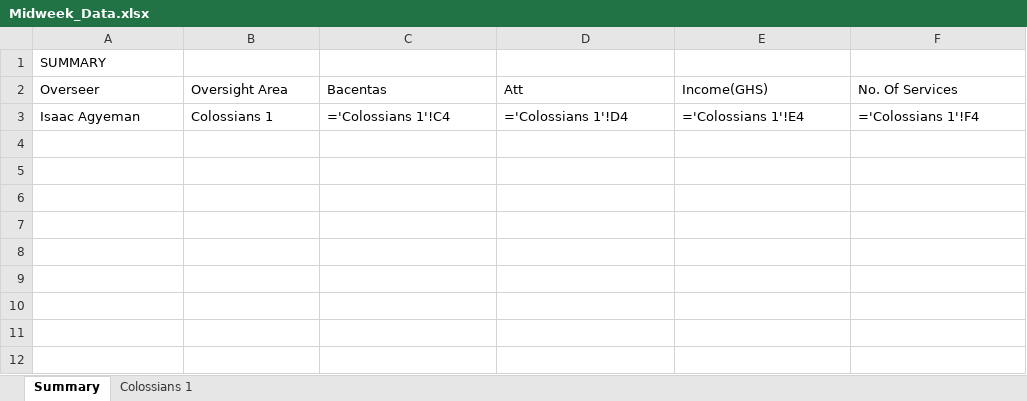
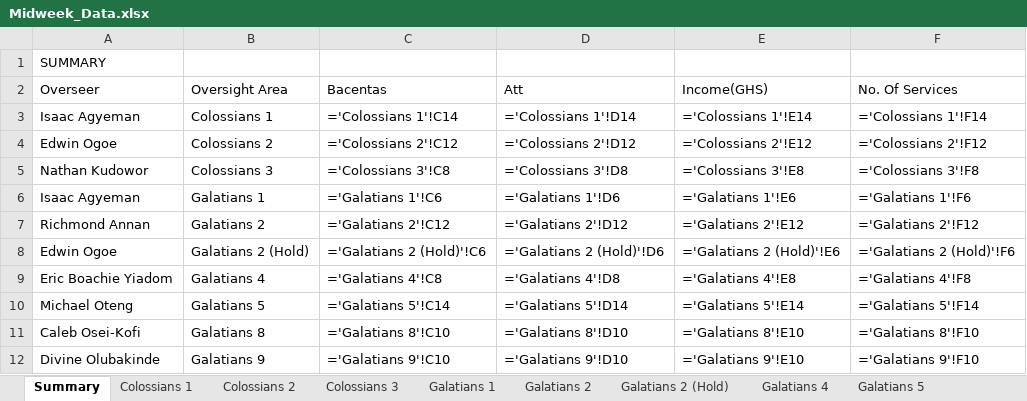
Before and after one commit to dabick14/midweekdata, an Excel workbook: Midweek_Data.xlsx, sheet Summary, drawn as a sheet; values as stored, in another font and other column widths than the file's, no borders; formulas without a stored value are shown as written; the diff names each change by its address in the sheet, - before the commit and + after, or states it on an @@ line.

```diff
--- a/Midweek_Data.xlsx (sheet Summary)
+++ b/Midweek_Data.xlsx (sheet Summary)
+sheet tab: Colossians 2
+sheet tab: Colossians 3
+sheet tab: Galatians 1
+sheet tab: Galatians 2
+sheet tab: Galatians 2 (Hold)
+sheet tab: Galatians 4
+sheet tab: Galatians 5
-C3 (Bacentas): ='Colossians 1'!C4
+C3 (Bacentas): ='Colossians 1'!C14
-D3 (Att): ='Colossians 1'!D4
+D3 (Att): ='Colossians 1'!D14
-E3 (Income(GHS)): ='Colossians 1'!E4
+E3 (Income(GHS)): ='Colossians 1'!E14
-F3 (No. Of Services): ='Colossians 1'!F4
+F3 (No. Of Services): ='Colossians 1'!F14
+row 4: Edwin Ogoe | Colossians 2 | ='Colossians 2'!C12 | ='Colossians 2'!D12 | ='Colossians 2'!E12 | ='Colossians 2'!F12
+row 5: Nathan Kudowor | Colossians 3 | ='Colossians 3'!C8 | ='Colossians 3'!D8 | ='Colossians 3'!E8 | ='Colossians 3'!F8
+row 6: Isaac Agyeman | Galatians 1 | ='Galatians 1'!C6 | ='Galatians 1'!D6 | ='Galatians 1'!E6 | ='Galatians 1'!F6
+row 7: Richmond Annan | Galatians 2 | ='Galatians 2'!C12 | ='Galatians 2'!D12 | ='Galatians 2'!E12 | ='Galatians 2'!F12
+row 8: Edwin Ogoe | Galatians 2 (Hold) | ='Galatians 2 (Hold)'!C6 | ='Galatians 2 (Hold)'!D6 | ='Galatians 2 (Hold)'!E6 | ='Galatians 2 (Hold)'!F6
+row 9: Eric Boachie Yiadom | Galatians 4 | ='Galatians 4'!C8 | ='Galatians 4'!D8 | ='Galatians 4'!E8 | ='Galatians 4'!F8
+row 10: Michael Oteng | Galatians 5 | ='Galatians 5'!C14 | ='Galatians 5'!D14 | ='Galatians 5'!E14 | ='Galatians 5'!F14
+row 11: Caleb Osei-Kofi | Galatians 8 | ='Galatians 8'!C10 | ='Galatians 8'!D10 | ='Galatians 8'!E10 | ='Galatians 8'!F10
+row 12: Divine Olubakinde | Galatians 9 | ='Galatians 9'!C10 | ='Galatians 9'!D10 | ='Galatians 9'!E10 | ='Galatians 9'!F10
```
Also changed, not shown: sheet Colossians 1, other sheet tabs.
